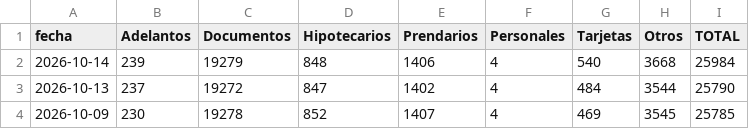
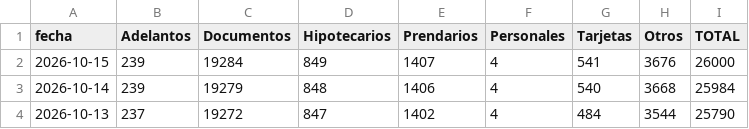
Before and after one commit to jesusrobles824/Automatizacion-descarga-bases-de-datos-Python, a CSV file: Préstamos_sector_privado_en_usd_en_millones_por_tipo_crédito.csv, drawn as a sheet; only a part is shown; the shorter side is filled out with more unchanged rows; the diff names each change by its address in the sheet, - before the commit and + after, or states it on an @@ line.

```diff
--- a/Préstamos_sector_privado_en_usd_en_millones_por_tipo_crédito.csv
+++ b/Préstamos_sector_privado_en_usd_en_millones_por_tipo_crédito.csv
+row 2: 2026-10-15 | 239 | 19284 | 849 | 1407 | 4 | 541 | 3676 | 26000
```
Also changed, not shown: ADRs_Precios.csv, ADRs_variacion_porcentual_diaria.csv, 7 other files.
